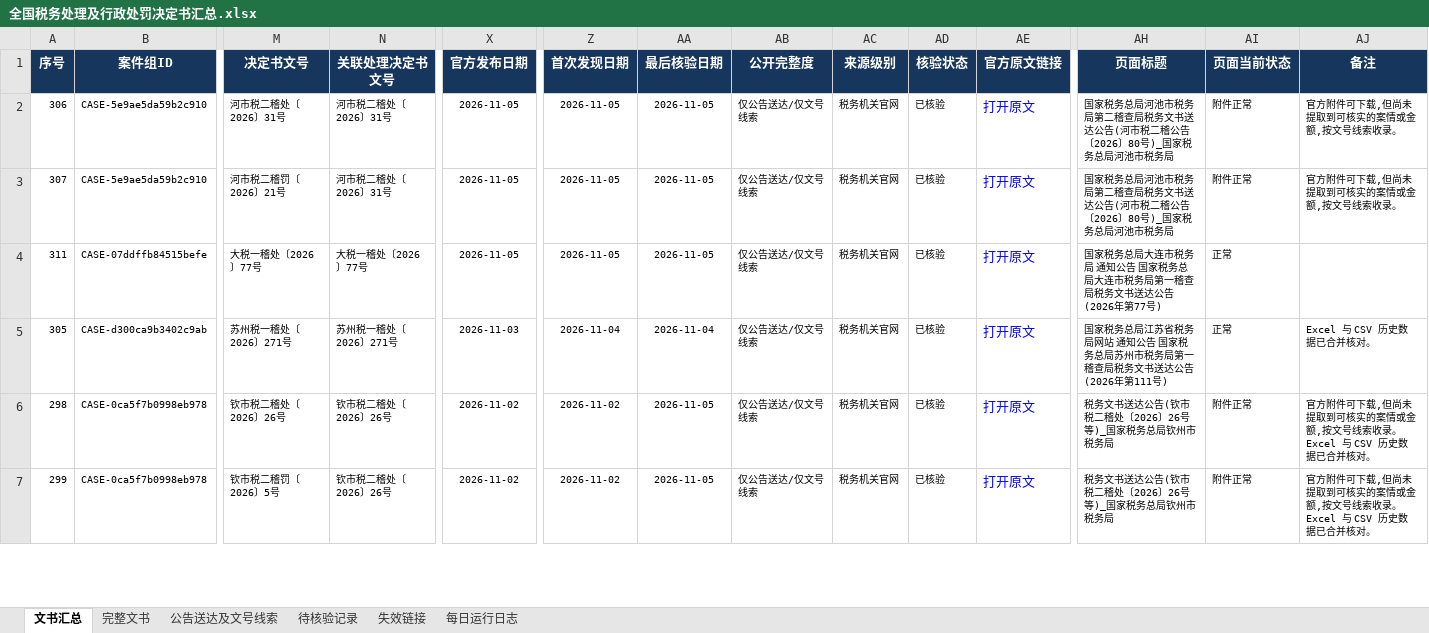
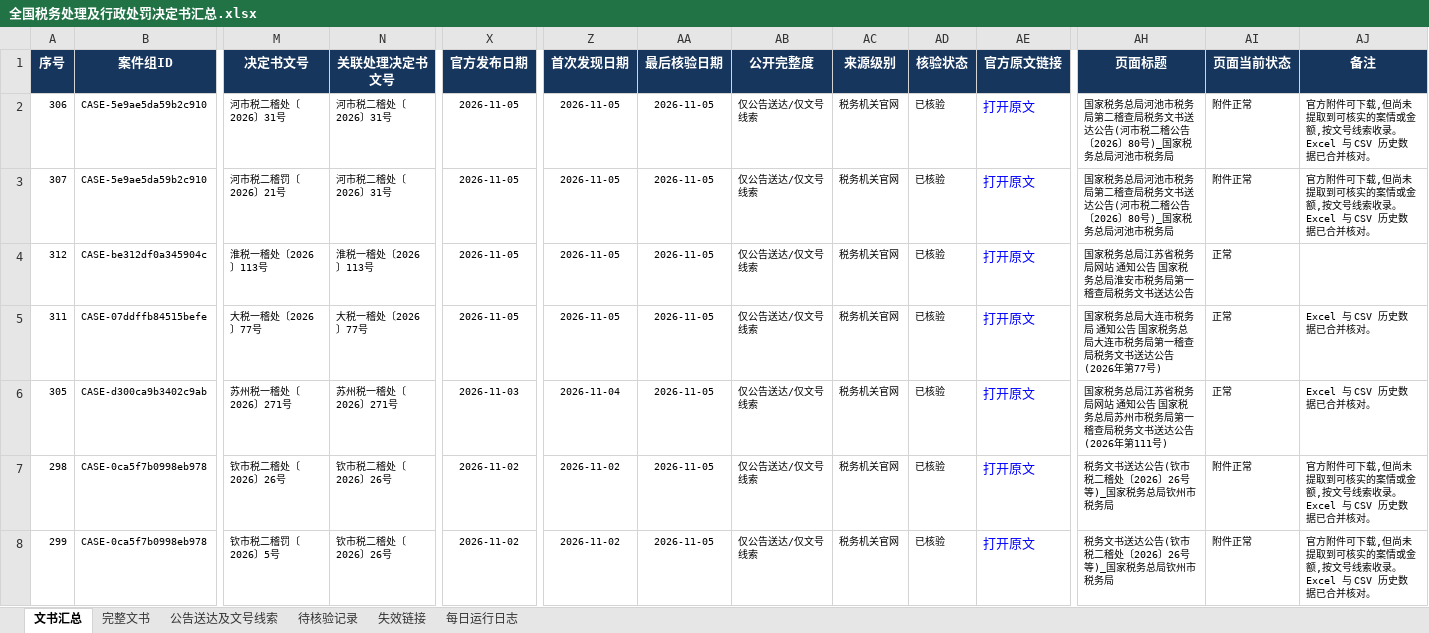
Before and after one commit to SakuraWu21/national-tax-decisions, an Excel workbook: data/全国税务处理及行政处罚决定书汇总.xlsx, sheet 文书汇总, drawn as a sheet; only a part is shown, gaps mark what is left out; values as stored, in another font and other column widths than the file's, no borders; conditional formats not drawn; addresses are those after the commit; rows hold the shown columns only; the diff covers the shown part only; the diff names each change by its address in the sheet, - before the commit and + after, or states it on an @@ line.

```diff
--- a/data/全国税务处理及行政处罚决定书汇总.xlsx (sheet 文书汇总)
+++ b/data/全国税务处理及行政处罚决定书汇总.xlsx (sheet 文书汇总)
-AJ2:AJ3 (备注): 官方附件可下载,但尚未提取到可核实的案情或金额,按文号线索收录。
+AJ2:AJ3 (备注): 官方附件可下载,但尚未提取到可核实的案情或金额,按文号线索收录。 Excel 与 CSV 历史数据已合并核对。
+row 4: 312 | CASE-be312df0a345904c | 淮税一稽处〔2026〕113号 | 淮税一稽处〔2026〕113号 | 2026-11-05 | 2026-11-05 | 2026-11-05 | 仅公告送达/仅文号线索 | 税务机关官网 | 已核验 | 打开原文 | 国家税务总局江苏省税务局网站 通知公告 国家税务总局淮安市税务局第一稽查局税务文书送达公告 | 正常
-AJ5 (备注): (empty)
+AJ5 (备注): Excel 与 CSV 历史数据已合并核对。
-AA6 (最后核验日期): 2026-11-04
+AA6 (最后核验日期): 2026-11-05
```
Also changed, not shown: 9 edited cells elsewhere in this sheet, sheet 公告送达及文号线索, sheet 每日运行日志, sheet 完整文书, public/downloads/全国税务处理及行政处罚决定书汇总.xlsx, 8 other files.
